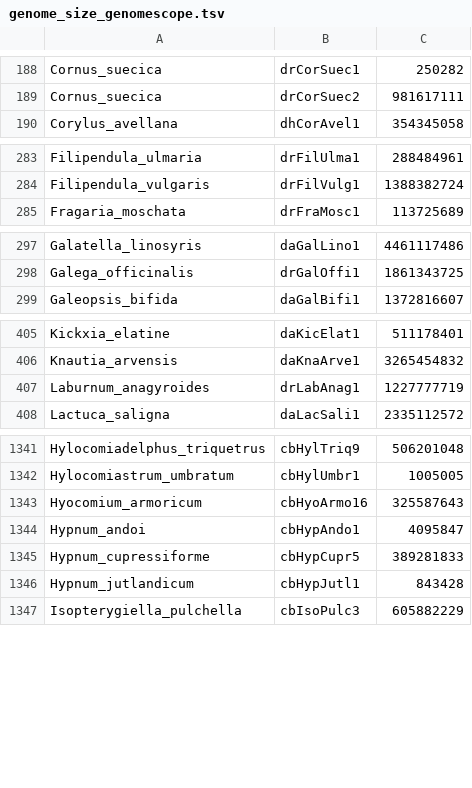
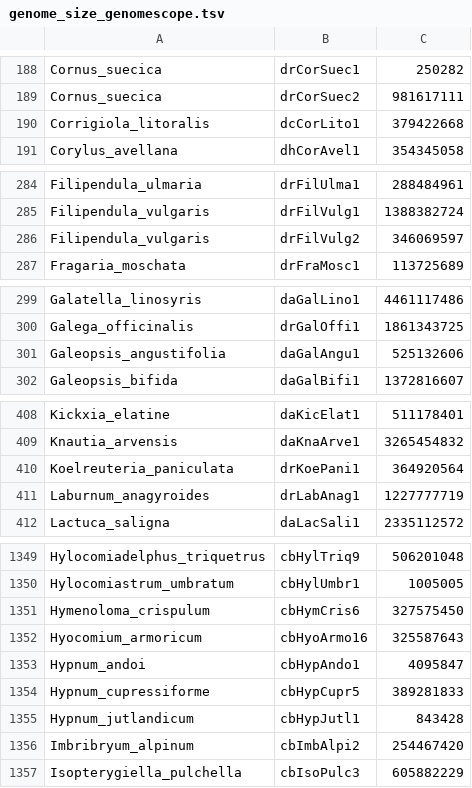
Before and after one commit to DToL-Plant-Working-Group/plant-sequencing-status, a TSV file: data/genome_size_genomescope.tsv, drawn as a sheet; only a part is shown, gaps mark what is left out; the diff covers the shown part only.

```diff
--- a/data/genome_size_genomescope.tsv
+++ b/data/genome_size_genomescope.tsv
@@ -189,2 +189,3 @@ Cornus_suecica	drCorSuec1	250282
 Cornus_suecica	drCorSuec2	981617111
+Corrigiola_litoralis	dcCorLito1	379422668
 Corylus_avellana	dhCorAvel1	354345058
@@ -284,2 +285,3 @@ Filipendula_ulmaria	drFilUlma1	288484961
 Filipendula_vulgaris	drFilVulg1	1388382724
+Filipendula_vulgaris	drFilVulg2	346069597
 Fragaria_moschata	drFraMosc1	113725689
@@ -298,2 +300,3 @@ Galatella_linosyris	daGalLino1	4461117486
 Galega_officinalis	drGalOffi1	1861343725
+Galeopsis_angustifolia	daGalAngu1	525132606
 Galeopsis_bifida	daGalBifi1	1372816607
@@ -406,2 +409,3 @@ Kickxia_elatine	daKicElat1	511178401
 Knautia_arvensis	daKnaArve1	3265454832
+Koelreuteria_paniculata	drKoePani1	364920564
 Laburnum_anagyroides	drLabAnag1	1227777719
@@ -1342,2 +1350,3 @@ Hylocomiadelphus_triquetrus	cbHylTriq9	506201048
 Hylocomiastrum_umbratum	cbHylUmbr1	1005005
+Hymenoloma_crispulum	cbHymCris6	327575450
 Hyocomium_armoricum	cbHyoArmo16	325587643
@@ -1346,2 +1355,3 @@ Hypnum_cupressiforme	cbHypCupr5	389281833
 Hypnum_jutlandicum	cbHypJutl1	843428
+Imbribryum_alpinum	cbImbAlpi2	254467420
 Isopterygiella_pulchella	cbIsoPulc3	605882229
```
Also changed, not shown: 6 added rows and 22 edited cells elsewhere in this file, data/all_genome_size_data.tsv, data/genome_size_assemblies.tsv, 2 other files.
